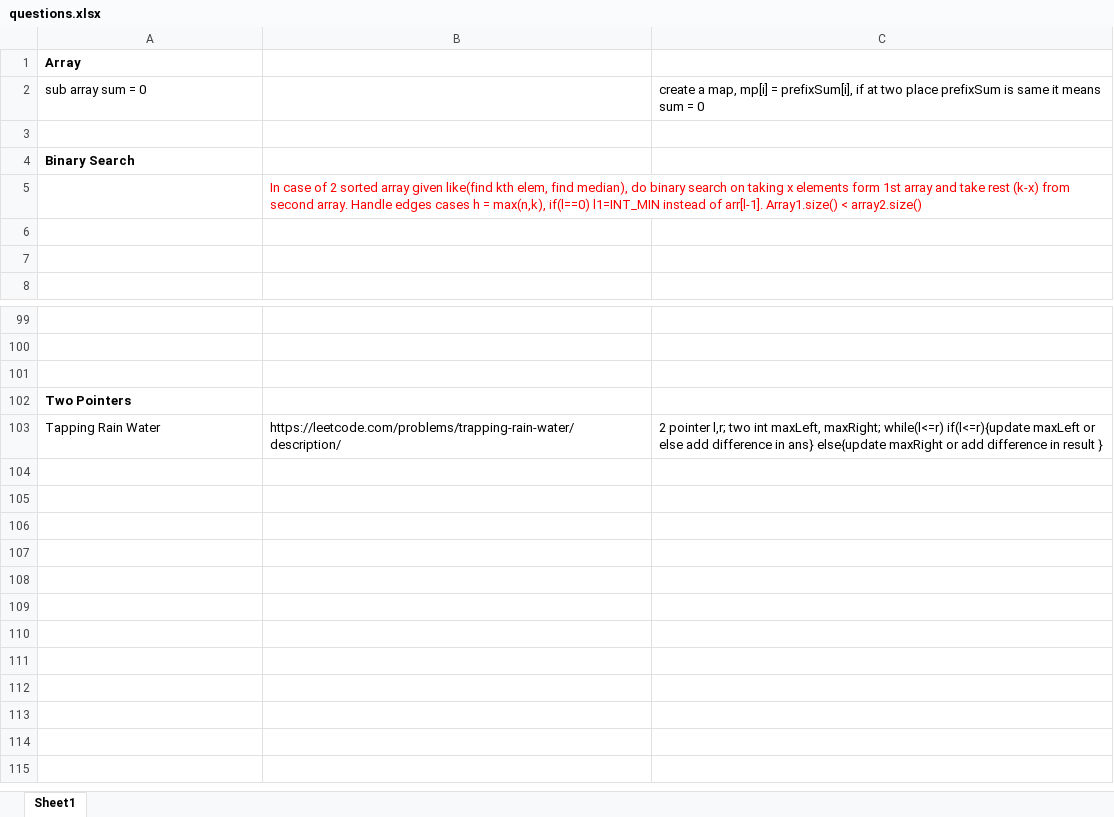
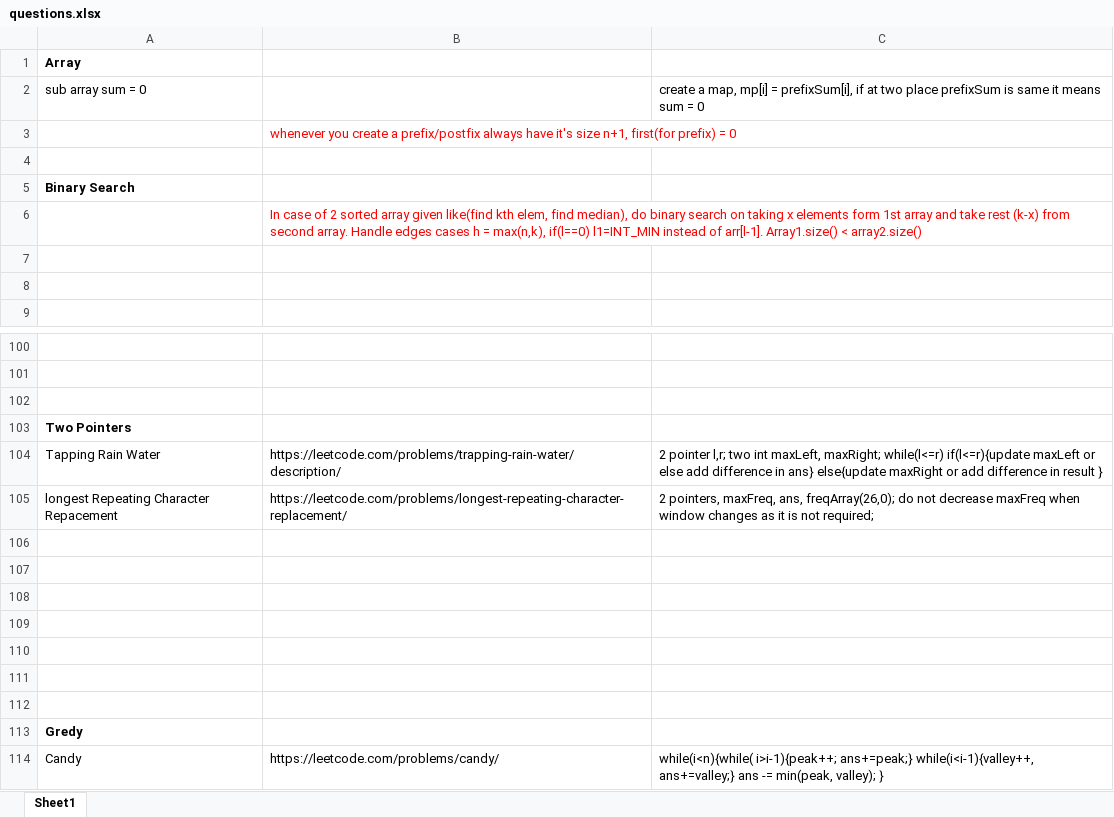
Before and after one commit to erajayky/CrackYourPlacement, an Excel workbook: questions.xlsx, sheet Sheet1, drawn as a sheet; only a part is shown, gaps mark what is left out; values as stored, in another font and other column widths than the file's, no borders; the diff names each change by its address in the sheet, - before the commit and + after, or states it on an @@ line.

```diff
--- a/questions.xlsx (sheet Sheet1)
+++ b/questions.xlsx (sheet Sheet1)
+row 3:  | whenever you create a prefix/postfix always have it's size n+1, first(for prefix) = 0
+row 105: longest Repeating Character Repacement | https://leetcode.com/problems/longest-repeating-character-replacement/ | 2 pointers, maxFreq, ans, freqArray(26,0); do not decrease maxFreq when window changes as it is not required;
+row 106: (empty)
+row 107: (empty)
+row 108: (empty)
+row 109: (empty)
+row 110: (empty)
+row 111: (empty)
+row 112: (empty)
+row 113: Gredy
+row 114: Candy | https://leetcode.com/problems/candy/ | while(i<n){while( i>i-1){peak++; ans+=peak;} while(i<i-1){valley++, ans+=valley;} ans -= min(peak, valley); }
```
Also changed, not shown: 7 other files.
